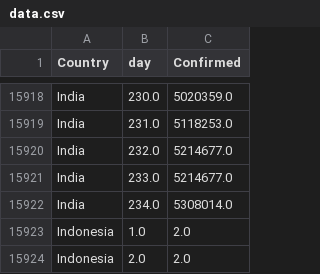
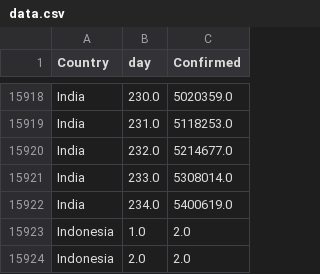
Before and after one commit to rauf-asad/corona-growth-data, a CSV file: data.csv, drawn as a sheet; only a part is shown, gaps mark what is left out.

```diff
--- a/data.csv
+++ b/data.csv
@@ -15920,4 +15920,4 @@ India,231.0,5118253.0
 India,232.0,5214677.0
-India,233.0,5214677.0
-India,234.0,5308014.0
+India,233.0,5308014.0
+India,234.0,5400619.0
 Indonesia,1.0,2.0
```
Also changed, not shown: 1 other file.
